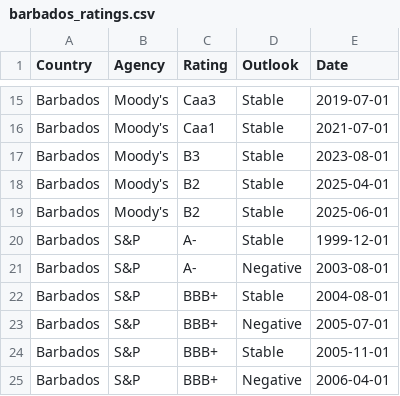
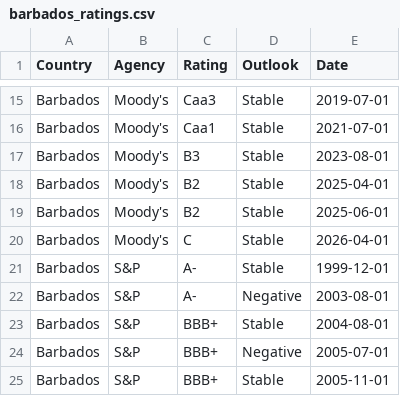
Before and after one commit to Mandamundi/mm-sci, a CSV file: agencies/barbados_ratings.csv, drawn as a sheet; only a part is shown, gaps mark what is left out; the shorter side is filled out with more unchanged rows; the diff names each change by its address in the sheet, - before the commit and + after, or states it on an @@ line.

```diff
--- a/agencies/barbados_ratings.csv
+++ b/agencies/barbados_ratings.csv
+row 20: Barbados | Moody's | C | Stable | 2026-04-01
```
Also changed, not shown: agencies/cameroon_ratings.csv, agencies/el_salvador_ratings.csv, 40 other files.
